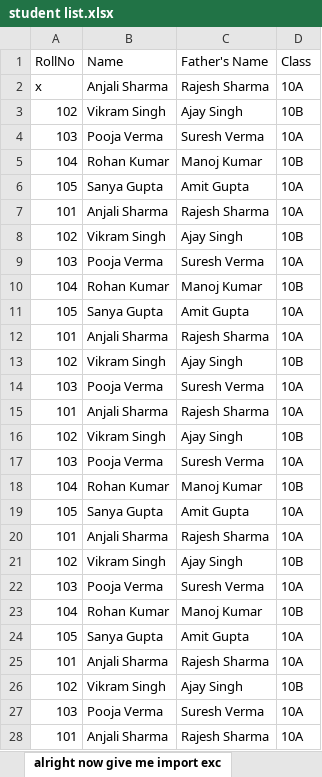
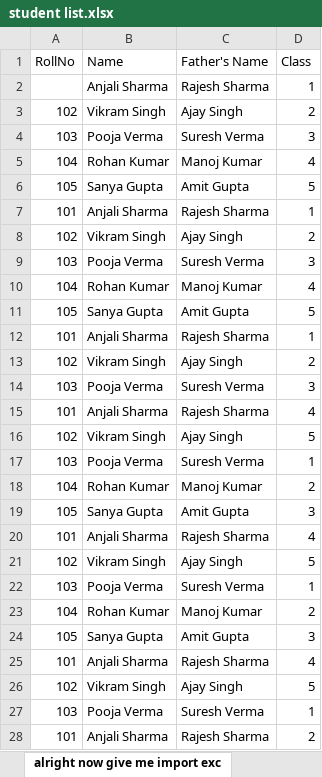
Before and after one commit to thedurlav/AdmitCardMaker, an Excel workbook: student list.xlsx, sheet alright now give me import exc, drawn as a sheet; only a part is shown; values as stored, in another font and other column widths than the file's, no borders; the diff covers the shown part only; the diff names each change by its address in the sheet, - before the commit and + after, or states it on an @@ line.

```diff
--- a/student list.xlsx (sheet alright now give me import exc)
+++ b/student list.xlsx (sheet alright now give me import exc)
-A2 (RollNo): x
+A2 (RollNo): (empty)
-D2 (Class): 10A
+D2 (Class): 1
-D3 (Class): 10B
+D3 (Class): 2
-D4 (Class): 10A
+D4 (Class): 3
-D5 (Class): 10B
+D5 (Class): 4
-D6 (Class): 10A
+D6 (Class): 5
-D7 (Class): 10A
+D7 (Class): 1
-D8 (Class): 10B
+D8 (Class): 2
-D9 (Class): 10A
+D9 (Class): 3
-D10 (Class): 10B
+D10 (Class): 4
-D11 (Class): 10A
+D11 (Class): 5
-D12 (Class): 10A
+D12 (Class): 1
-D13 (Class): 10B
+D13 (Class): 2
-D14 (Class): 10A
+D14 (Class): 3
-D15 (Class): 10A
+D15 (Class): 4
-D16 (Class): 10B
+D16 (Class): 5
-D17 (Class): 10A
+D17 (Class): 1
-D18 (Class): 10B
+D18 (Class): 2
-D19 (Class): 10A
+D19 (Class): 3
-D20 (Class): 10A
+D20 (Class): 4
-D21 (Class): 10B
+D21 (Class): 5
-D22 (Class): 10A
+D22 (Class): 1
-D23 (Class): 10B
+D23 (Class): 2
-D24 (Class): 10A
+D24 (Class): 3
-D25 (Class): 10A
+D25 (Class): 4
-D26 (Class): 10B
+D26 (Class): 5
-D27 (Class): 10A
+D27 (Class): 1
-D28 (Class): 10A
+D28 (Class): 2
```
Also changed, not shown: 26 edited cells elsewhere in this sheet, timetable.xlsx, 5 other files.
